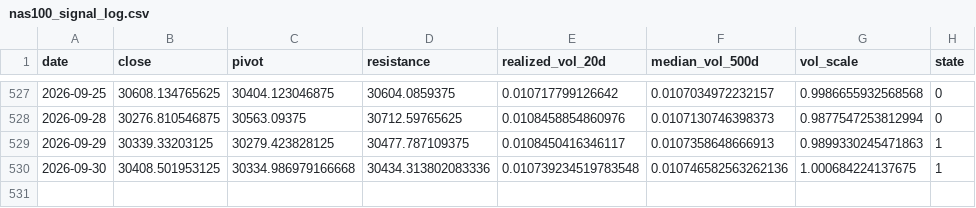
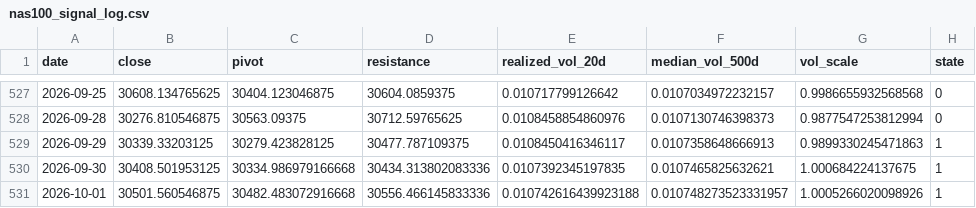
Before and after one commit to kenjtradez/portfolio-forward-test, a CSV file: nas100_signal_log.csv, drawn as a sheet; only a part is shown, gaps mark what is left out.

```diff
--- a/nas100_signal_log.csv
+++ b/nas100_signal_log.csv
@@ -529,2 +529,3 @@ date,close,pivot,resistance,realized_vol_20d,median_vol_500d,vol_scale,state
 2026-09-29,30339.33203125,30279.423828125,30477.787109375,0.0108450416346117,0.0107358648666913,0.9899330245471863,1
-2026-09-30,30408.501953125,30334.986979166668,30434.313802083336,0.010739234519783548,0.010746582563262136,1.000684224137675,1
+2026-09-30,30408.501953125,30334.986979166668,30434.313802083336,0.0107392345197835,0.0107465825632621,1.000684224137675,1
+2026-10-01,30501.560546875,30482.483072916668,30556.466145833336,0.010742616439923188,0.010748273523331957,1.0005266020098926,1
```
